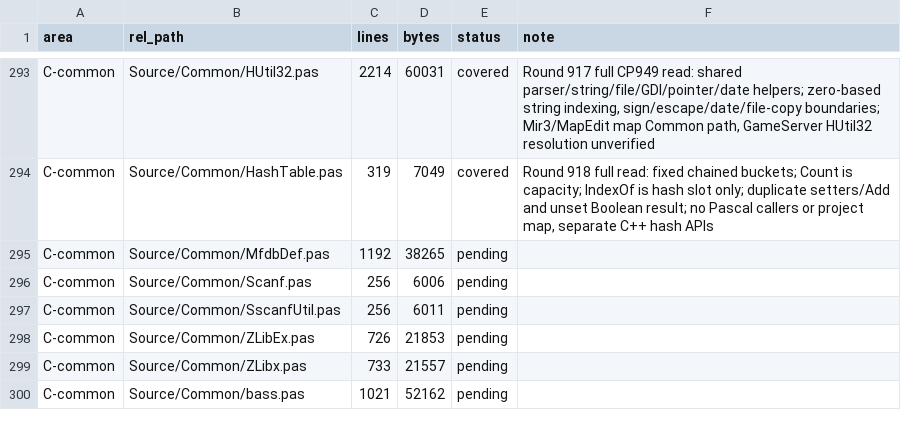
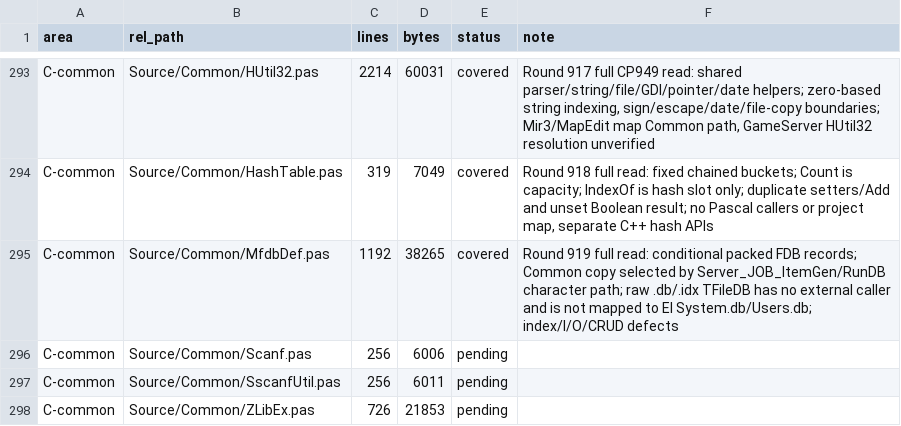
Before and after one commit to iamcheyan/Mir3-Research, a TSV file: docs/source-vs-reverse/coverage-ledger.tsv, drawn as a sheet; only a part is shown, gaps mark what is left out; the shorter side is filled out with more unchanged rows.

Commit message:
docs(source-review): cover Common MfdbDef

```diff
--- a/docs/source-vs-reverse/coverage-ledger.tsv
+++ b/docs/source-vs-reverse/coverage-ledger.tsv
@@ -294,3 +294,3 @@ C-common	Source/Common/HUtil32.pas	2214	60031	covered	Round 917 full CP949 read:
 C-common	Source/Common/HashTable.pas	319	7049	covered	Round 918 full read: fixed chained buckets; Count is capacity; IndexOf is hash slot only; duplicate setters/Add and unset Boolean result; no Pascal callers or project map, separate C++ hash APIs
-C-common	Source/Common/MfdbDef.pas	1192	38265	pending	
+C-common	Source/Common/MfdbDef.pas	1192	38265	covered	Round 919 full read: conditional packed FDB records; Common copy selected by Server_JOB_ItemGen/RunDB character path; raw .db/.idx TFileDB has no external caller and is not mapped to EI System.db/Users.db; index/I/O/CRUD defects
 C-common	Source/Common/Scanf.pas	256	6006	pending	
```
Also changed, not shown: 3 other files.
